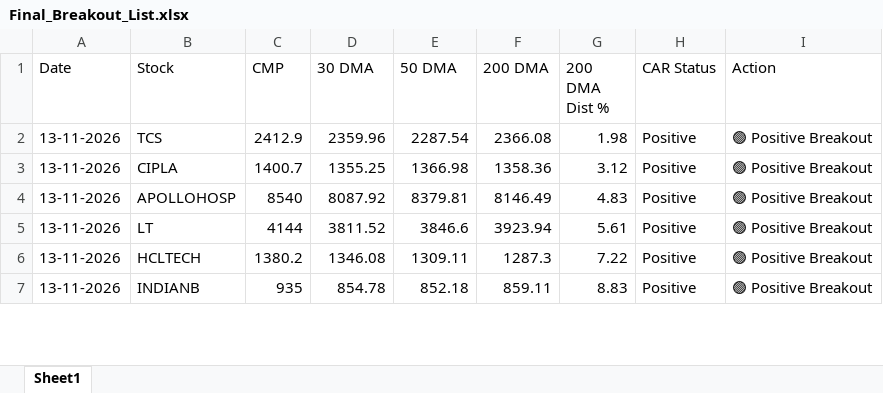
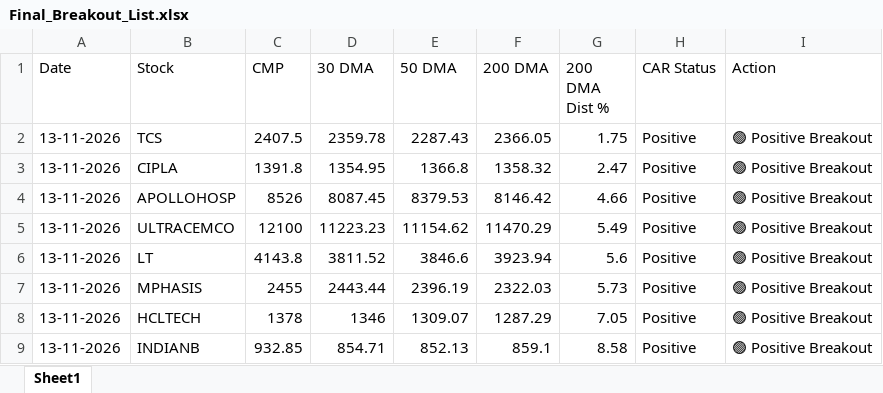
Before and after one commit to chiragkuk24/Final-Stocks, an Excel workbook: Final_Breakout_List.xlsx, sheet Sheet1, drawn as a sheet; only a part is shown; values as stored, in another font and other column widths than the file's, no borders; addresses are those after the commit; the diff covers the shown part only; the diff names each change by its address in the sheet, - before the commit and + after, or states it on an @@ line.

```diff
--- a/Final_Breakout_List.xlsx (sheet Sheet1)
+++ b/Final_Breakout_List.xlsx (sheet Sheet1)
-C2 (CMP): 2412.9
+C2 (CMP): 2407.5
-D2 (30 DMA): 2359.96
+D2 (30 DMA): 2359.78
-E2 (50 DMA): 2287.54
+E2 (50 DMA): 2287.43
-F2 (200 DMA): 2366.08
+F2 (200 DMA): 2366.05
-G2 (200 DMA Dist %): 1.98
+G2 (200 DMA Dist %): 1.75
-C3 (CMP): 1400.7
+C3 (CMP): 1391.8
-D3 (30 DMA): 1355.25
+D3 (30 DMA): 1354.95
-E3 (50 DMA): 1366.98
+E3 (50 DMA): 1366.8
-F3 (200 DMA): 1358.36
+F3 (200 DMA): 1358.32
-G3 (200 DMA Dist %): 3.12
+G3 (200 DMA Dist %): 2.47
-C4 (CMP): 8540
+C4 (CMP): 8526
-D4 (30 DMA): 8087.92
+D4 (30 DMA): 8087.45
-E4 (50 DMA): 8379.81
+E4 (50 DMA): 8379.53
-F4 (200 DMA): 8146.49
+F4 (200 DMA): 8146.42
-G4 (200 DMA Dist %): 4.83
+G4 (200 DMA Dist %): 4.66
+row 5: 13-11-2026 | ULTRACEMCO | 12100 | 11223.23 | 11154.62 | 11470.29 | 5.49 | Positive | 🟢 Positive Breakout
-C6 (CMP): 4144
+C6 (CMP): 4143.8
-G6 (200 DMA Dist %): 5.61
+G6 (200 DMA Dist %): 5.6
+row 7: 13-11-2026 | MPHASIS | 2455 | 2443.44 | 2396.19 | 2322.03 | 5.73 | Positive | 🟢 Positive Breakout
-C8 (CMP): 1380.2
+C8 (CMP): 1378
-D8 (30 DMA): 1346.08
+D8 (30 DMA): 1346
-E8 (50 DMA): 1309.11
+E8 (50 DMA): 1309.07
-F8 (200 DMA): 1287.3
+F8 (200 DMA): 1287.29
-G8 (200 DMA Dist %): 7.22
+G8 (200 DMA Dist %): 7.05
-C9 (CMP): 935
+C9 (CMP): 932.85
-D9 (30 DMA): 854.78
+D9 (30 DMA): 854.71
-E9 (50 DMA): 852.18
+E9 (50 DMA): 852.13
-F9 (200 DMA): 859.11
+F9 (200 DMA): 859.1
-G9 (200 DMA Dist %): 8.83
+G9 (200 DMA Dist %): 8.58
```
Also changed, not shown: 1 added row, 1 removed row and 34 edited cells elsewhere in this sheet, Breakout_ML_Quant_Predictions.xlsx, 2 other files.
